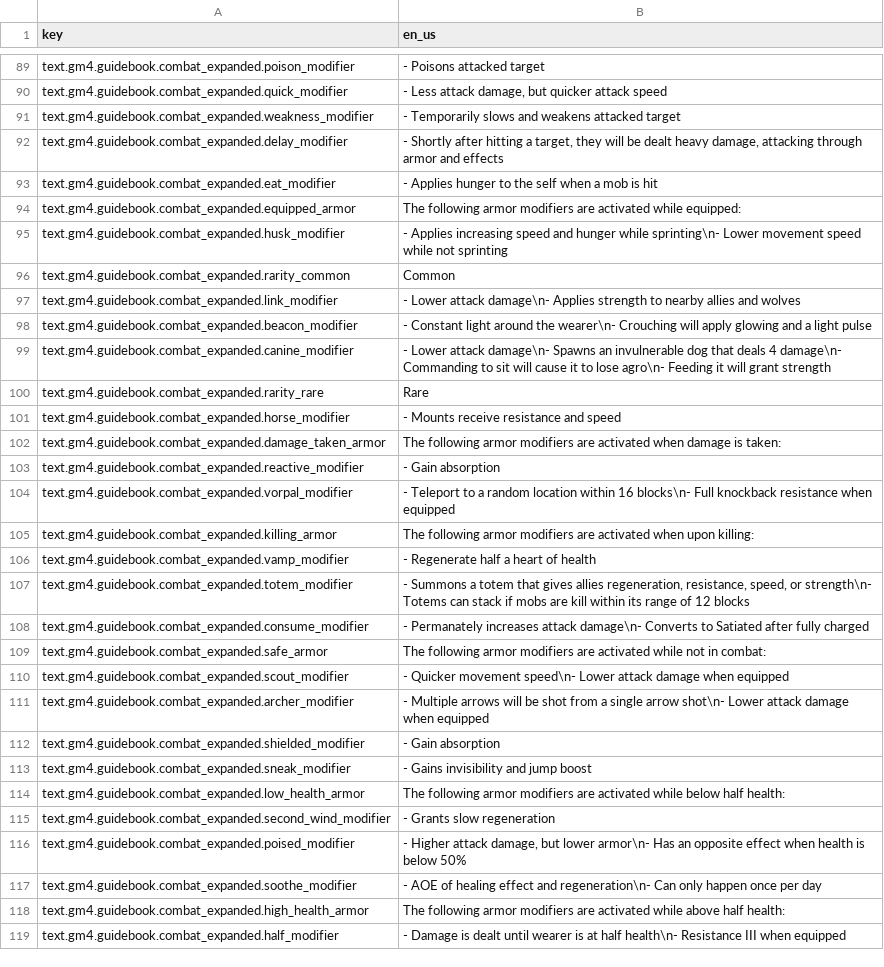
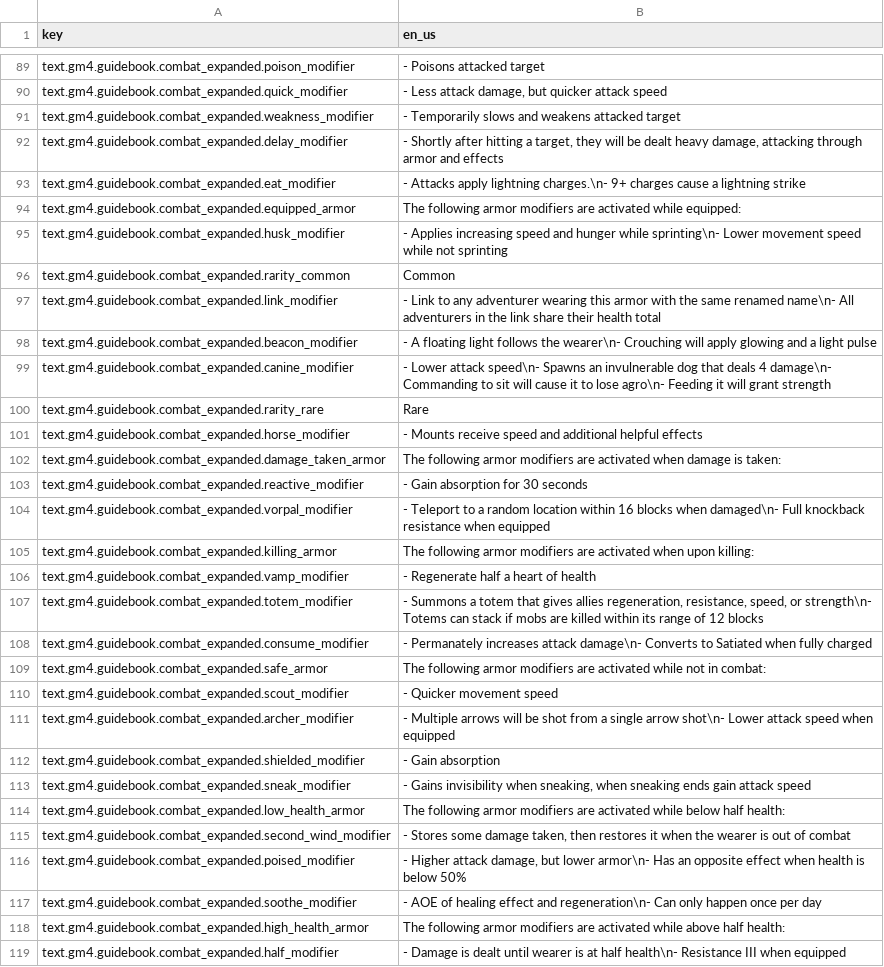
Before and after one commit to Gamemode4Dev/GM4_Datapacks, a CSV file: gm4_combat_expanded/translations.csv, drawn as a sheet; only a part is shown, gaps mark what is left out; the diff covers the shown part only.

Commit message:
More translation synchronizations

```diff
--- a/gm4_combat_expanded/translations.csv
+++ b/gm4_combat_expanded/translations.csv
@@ -92,3 +92,3 @@ text.gm4.guidebook.combat_expanded.weakness_modifier,- Temporarily slows and wea
 text.gm4.guidebook.combat_expanded.delay_modifier,"- Shortly after hitting a target, they will be dealt heavy damage, attacking through armor and effects"
-text.gm4.guidebook.combat_expanded.eat_modifier,- Applies hunger to the self when a mob is hit
+text.gm4.guidebook.combat_expanded.eat_modifier,- Attacks apply lightning charges.\n- 9+ charges cause a lightning strike
 text.gm4.guidebook.combat_expanded.equipped_armor,The following armor modifiers are activated while equipped:
@@ -96,21 +96,21 @@ text.gm4.guidebook.combat_expanded.husk_modifier,- Applies increasing speed and
 text.gm4.guidebook.combat_expanded.rarity_common,Common
-text.gm4.guidebook.combat_expanded.link_modifier,- Lower attack damage\n- Applies strength to nearby allies and wolves
-text.gm4.guidebook.combat_expanded.beacon_modifier,- Constant light around the wearer\n- Crouching will apply glowing and a light pulse
-text.gm4.guidebook.combat_expanded.canine_modifier,- Lower attack damage\n- Spawns an invulnerable dog that deals 4 damage\n- Commanding to sit will cause it to lose agro\n- Feeding it will grant strength
+text.gm4.guidebook.combat_expanded.link_modifier,- Link to any adventurer wearing this armor with the same renamed name\n- All adventurers in the link share their health total
+text.gm4.guidebook.combat_expanded.beacon_modifier,- A floating light follows the wearer\n- Crouching will apply glowing and a light pulse
+text.gm4.guidebook.combat_expanded.canine_modifier,- Lower attack speed\n- Spawns an invulnerable dog that deals 4 damage\n- Commanding to sit will cause it to lose agro\n- Feeding it will grant strength
 text.gm4.guidebook.combat_expanded.rarity_rare,Rare
-text.gm4.guidebook.combat_expanded.horse_modifier,- Mounts receive resistance and speed
+text.gm4.guidebook.combat_expanded.horse_modifier,- Mounts receive speed and additional helpful effects
 text.gm4.guidebook.combat_expanded.damage_taken_armor,The following armor modifiers are activated when damage is taken:
-text.gm4.guidebook.combat_expanded.reactive_modifier,- Gain absorption
-text.gm4.guidebook.combat_expanded.vorpal_modifier,- Teleport to a random location within 16 blocks\n- Full knockback resistance when equipped
+text.gm4.guidebook.combat_expanded.reactive_modifier,- Gain absorption for 30 seconds
+text.gm4.guidebook.combat_expanded.vorpal_modifier,- Teleport to a random location within 16 blocks when damaged\n- Full knockback resistance when equipped
 text.gm4.guidebook.combat_expanded.killing_armor,The following armor modifiers are activated when upon killing:
 text.gm4.guidebook.combat_expanded.vamp_modifier,- Regenerate half a heart of health
-text.gm4.guidebook.combat_expanded.totem_modifier,"- Summons a totem that gives allies regeneration, resistance, speed, or strength\n- Totems can stack if mobs are kill within its range of 12 blocks"
-text.gm4.guidebook.combat_expanded.consume_modifier,- Permanately increases attack damage\n- Converts to Satiated after fully charged
+text.gm4.guidebook.combat_expanded.totem_modifier,"- Summons a totem that gives allies regeneration, resistance, speed, or strength\n- Totems can stack if mobs are killed within its range of 12 blocks"
+text.gm4.guidebook.combat_expanded.consume_modifier,- Permanately increases attack damage\n- Converts to Satiated when fully charged
 text.gm4.guidebook.combat_expanded.safe_armor,The following armor modifiers are activated while not in combat:
-text.gm4.guidebook.combat_expanded.scout_modifier,- Quicker movement speed\n- Lower attack damage when equipped
-text.gm4.guidebook.combat_expanded.archer_modifier,- Multiple arrows will be shot from a single arrow shot\n- Lower attack damage when equipped
+text.gm4.guidebook.combat_expanded.scout_modifier,- Quicker movement speed
+text.gm4.guidebook.combat_expanded.archer_modifier,- Multiple arrows will be shot from a single arrow shot\n- Lower attack speed when equipped
 text.gm4.guidebook.combat_expanded.shielded_modifier,- Gain absorption
-text.gm4.guidebook.combat_expanded.sneak_modifier,- Gains invisibility and jump boost
+text.gm4.guidebook.combat_expanded.sneak_modifier,"- Gains invisibility when sneaking, when sneaking ends gain attack speed"
 text.gm4.guidebook.combat_expanded.low_health_armor,The following armor modifiers are activated while below half health:
-text.gm4.guidebook.combat_expanded.second_wind_modifier,- Grants slow regeneration
+text.gm4.guidebook.combat_expanded.second_wind_modifier,"- Stores some damage taken, then restores it when the wearer is out of combat"
 text.gm4.guidebook.combat_expanded.poised_modifier,"- Higher attack damage, but lower armor\n- Has an opposite effect when health is below 50%"
```
Also changed, not shown: 15 edited cells elsewhere in this file, 3 other files.
